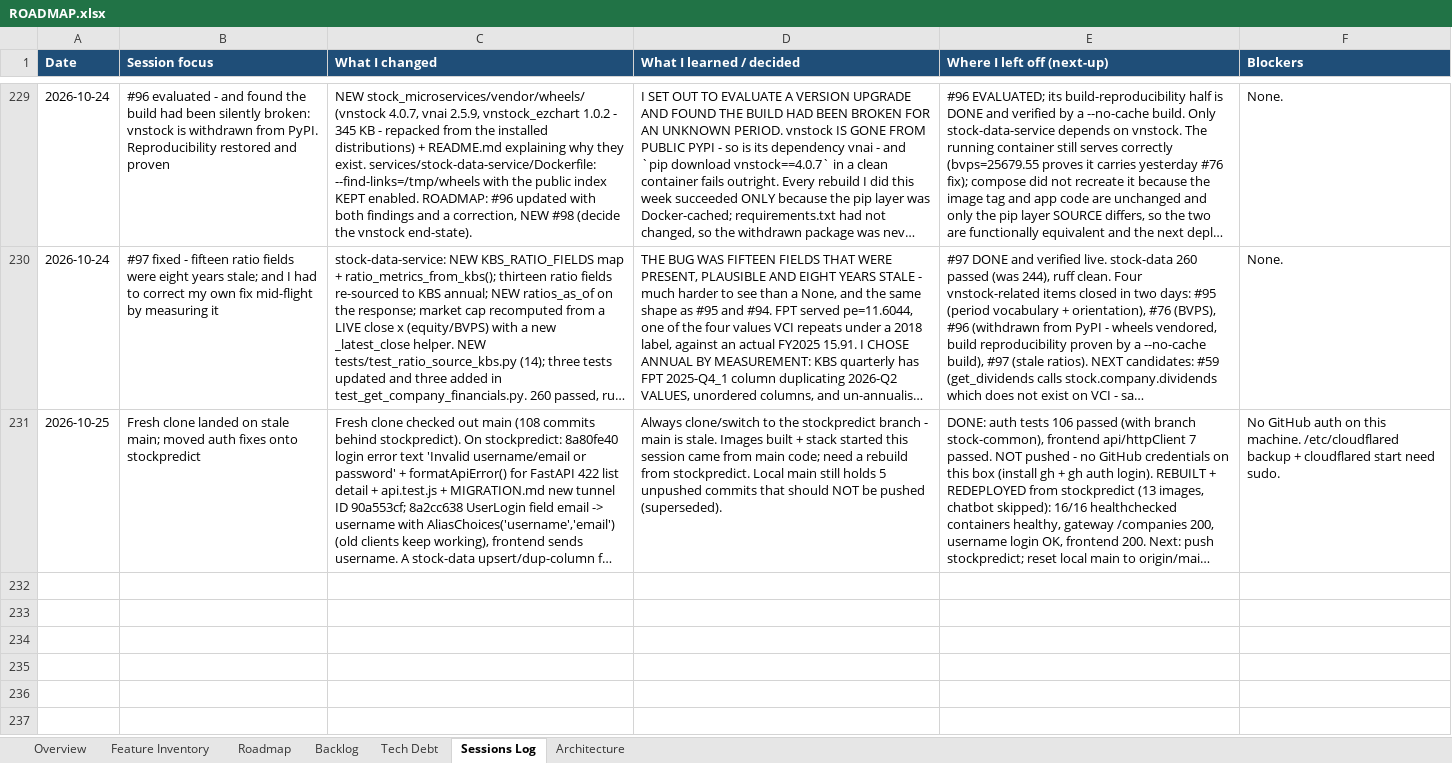
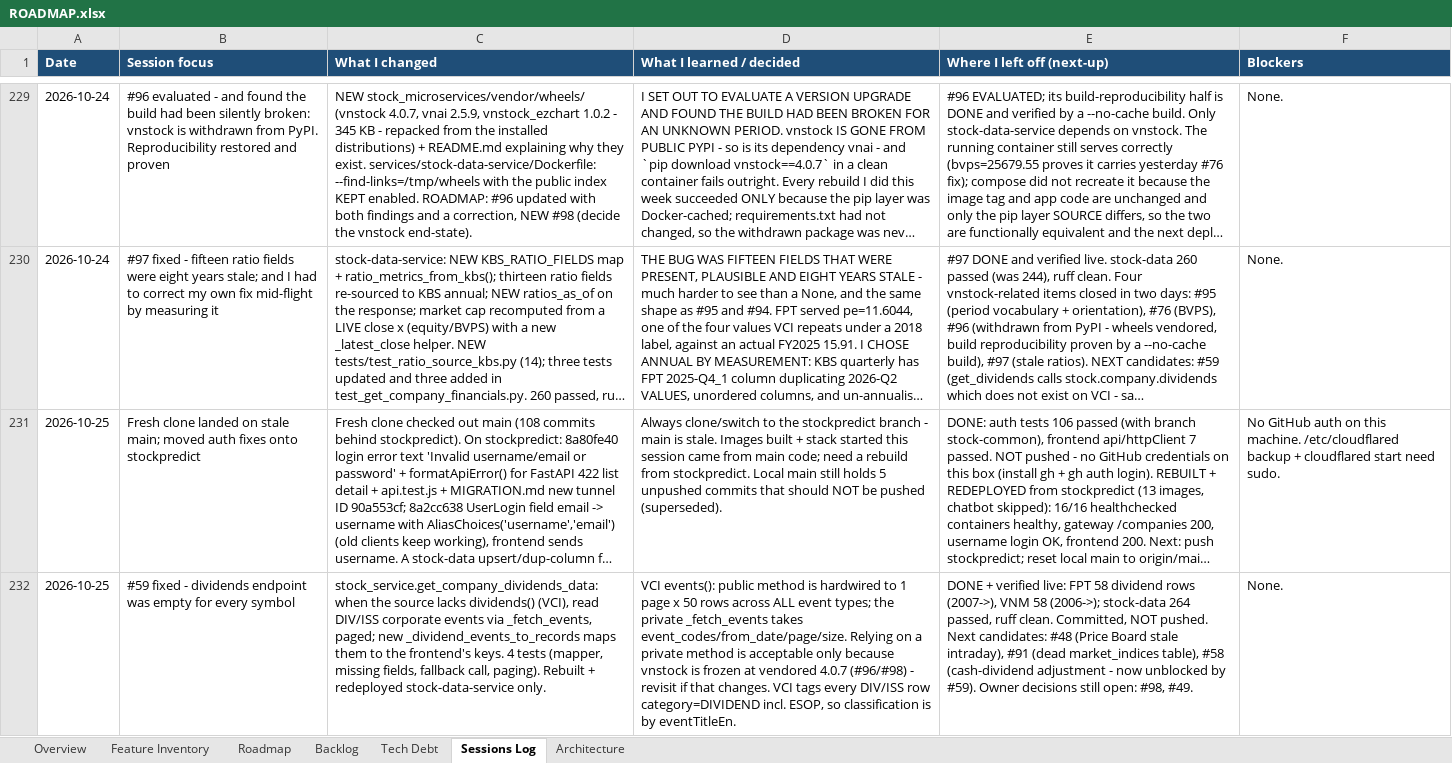
Before and after one commit to Tuanph1970/all_projects, an Excel workbook: stockpredict/ROADMAP.xlsx, sheet Sessions Log, drawn as a sheet; only a part is shown, gaps mark what is left out; long unchanged cells end in …; values as stored, in another font and other column widths than the file's, no borders; the diff names each change by its address in the sheet, - before the commit and + after, or states it on an @@ line.

```diff
--- a/stockpredict/ROADMAP.xlsx (sheet Sessions Log)
+++ b/stockpredict/ROADMAP.xlsx (sheet Sessions Log)
+row 232: 2026-10-25 | #59 fixed - dividends endpoint was empty for every symbol | stock_service.get_company_dividends_data: when the source lacks dividends() (VCI), read DIV/ISS corporate events via _fetch_events, paged; new _dividend_events_to_records maps them to the frontend's keys. 4 tests (mapper, missing fields, fallback call, paging). Rebuilt + redeployed stock-data-service only. | VCI events(): public method is hardwired to 1 page x 50 rows across ALL event types; the private _fetch_events takes event_codes/from_date/page/size. Relying on a private method is acceptable only because vnstock is frozen at vendored 4.0.7 (#96/#98) - revisit if that changes. VCI tags every DIV/ISS row category=DIVIDEND incl. ESOP, so classification is by eventTitleEn. | DONE + verified live: FPT 58 dividend rows (2007->), VNM 58 (2006->); stock-data 264 passed, ruff clean. Committed, NOT pushed. Next candidates: #48 (Price Board stale intraday), #91 (dead market_indices table), #58 (cash-dividend adjustment - now unblocked by #59). Owner decisions still open: #98, #49. | None.
```
Also changed, not shown: sheet Backlog, 2 other files.
